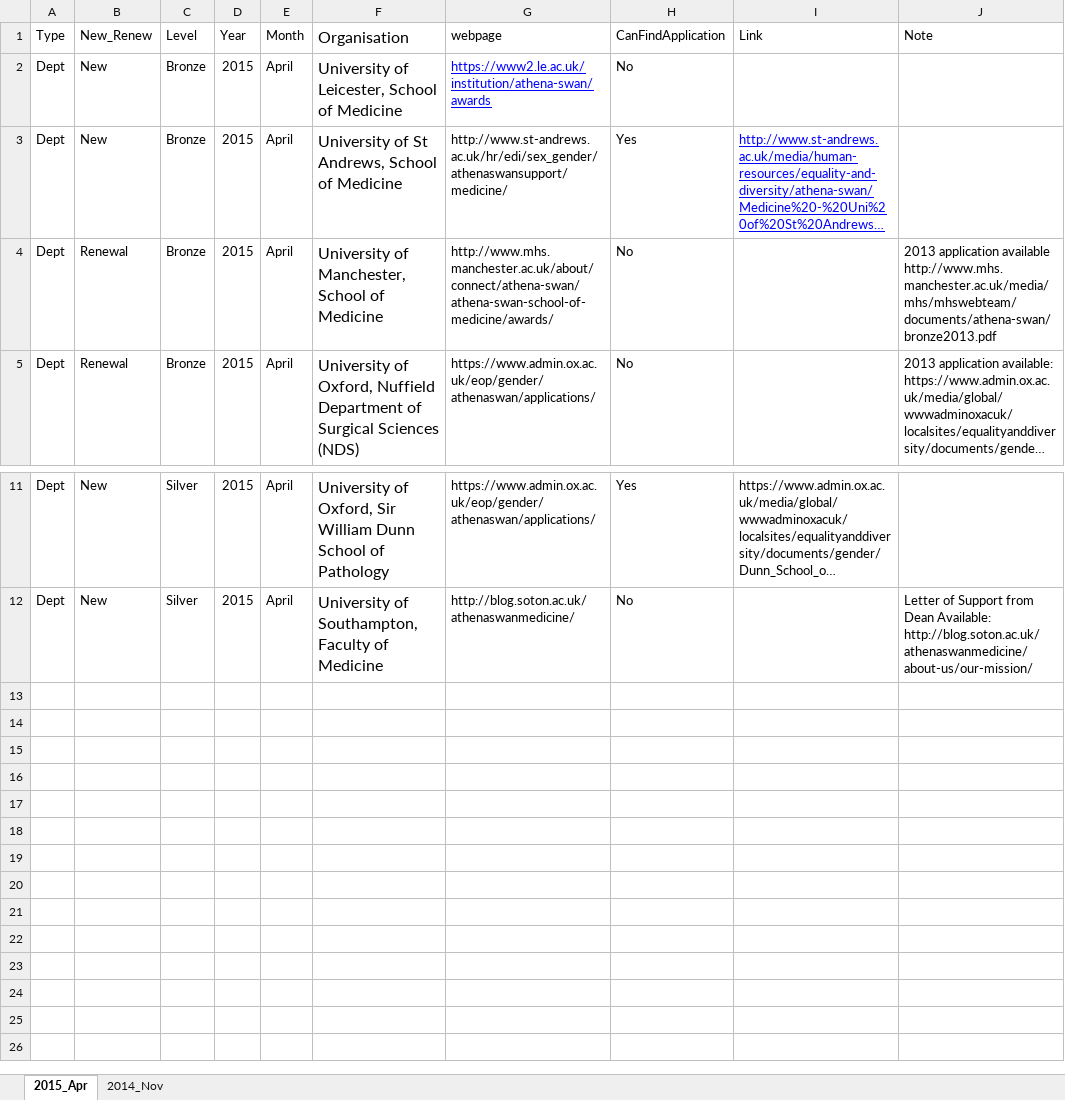
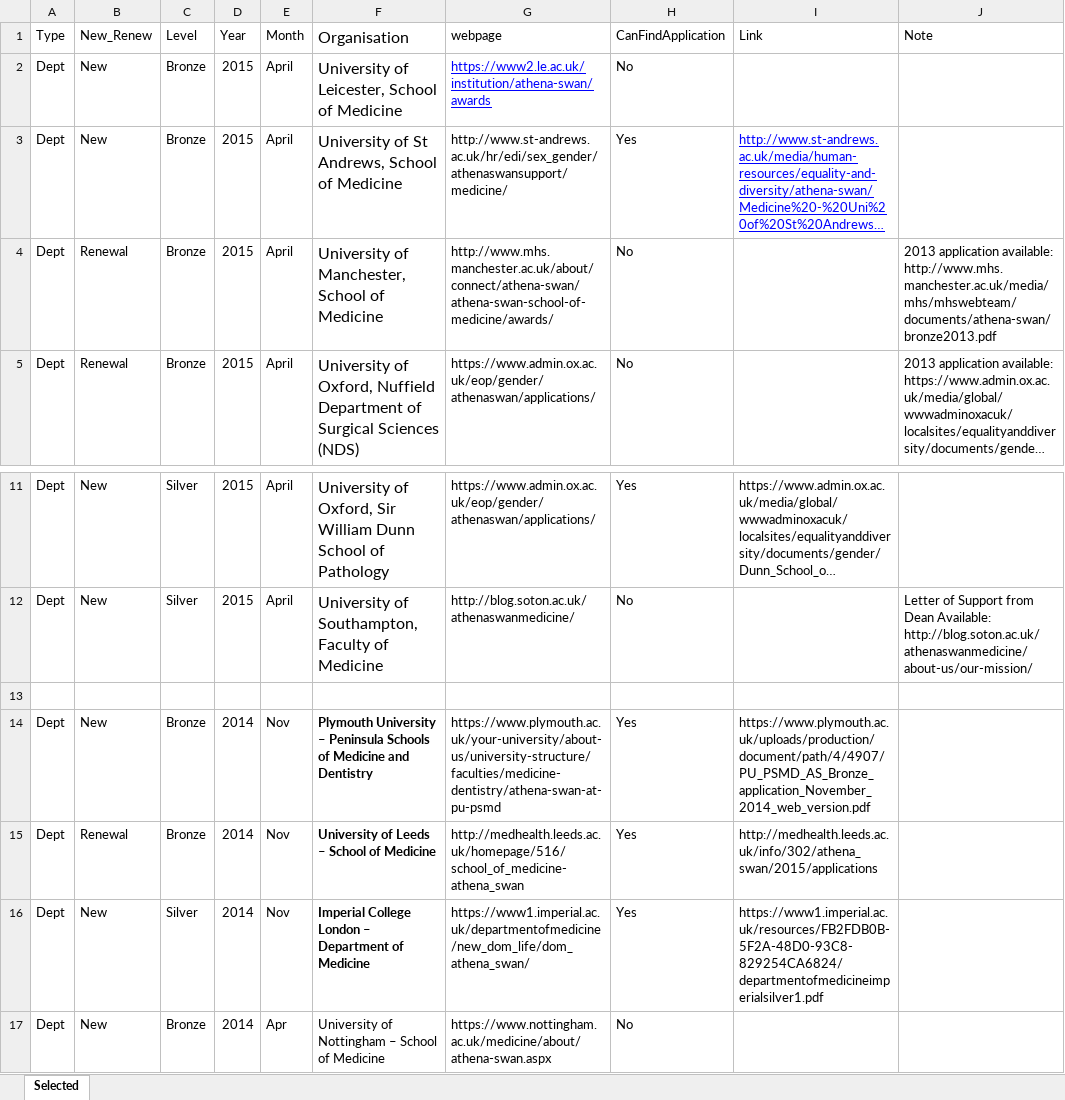
Before and after one commit to brennanpincardiff/AthenaSWANBenchmarkData, an Excel workbook: ASAwards/MedicalSchoolAwards 20160316.xlsx, sheet Selected, drawn as a sheet; only a part is shown, gaps mark what is left out; long unchanged cells end in …; values as stored, in another font and other column widths than the file's, no borders; the diff names each change by its address in the sheet, - before the commit and + after, or states it on an @@ line.

Commit message:
improving data, I hope

```diff
--- a/ASAwards/MedicalSchoolAwards 20160316.xlsx (sheet Selected)
+++ b/ASAwards/MedicalSchoolAwards 20160316.xlsx (sheet Selected)
-sheet tab: 2015_Apr
+sheet tab: Selected
-sheet tab: 2014_Nov
-J4 (Note): 2013 application available http://www.mhs.manchester.ac.uk/media/mhs/mhswebteam/documents/athena-swan/bronze2013.pdf
+J4 (Note): 2013 application available: http://www.mhs.manchester.ac.uk/media/mhs/mhswebteam/documents/athena-swan/bronze2013.pdf
+row 13: (empty)
+row 14: Dept | New | Bronze | 2014 | Nov | Plymouth University – Peninsula Schools of Medicine and Dentistry | https://www.plymouth.ac.uk/your-university/about-us/university-structure/faculties/medicine-dentistry/athena-swan-at-pu-psmd | Yes | https://www.plymouth.ac.uk/uploads/production/document/path/4/4907/PU_PSMD_AS_Bronze_application_November_2014_web_version.pdf
+row 15: Dept | Renewal | Bronze | 2014 | Nov | University of Leeds – School of Medicine | http://medhealth.leeds.ac.uk/homepage/516/school_of_medicine-athena_swan | Yes | http://medhealth.leeds.ac.uk/info/302/athena_swan/2015/applications
+row 16: Dept | New | Silver | 2014 | Nov | Imperial College London – Department of Medicine | https://www1.imperial.ac.uk/departmentofmedicine/new_dom_life/dom_athena_swan/ | Yes | https://www1.imperial.ac.uk/resources/FB2FDB0B-5F2A-48D0-93C8-829254CA6824/departmentofmedicineimperialsilver1.pdf
+row 17: Dept | New | Bronze | 2014 | Apr | University of Nottingham – School of Medicine | https://www.nottingham.ac.uk/medicine/about/athena-swan.aspx | No
```
Also changed, not shown: ASAwards/AthenaSWANAwardList2012_201520160316.xlsx, 2 other files.
